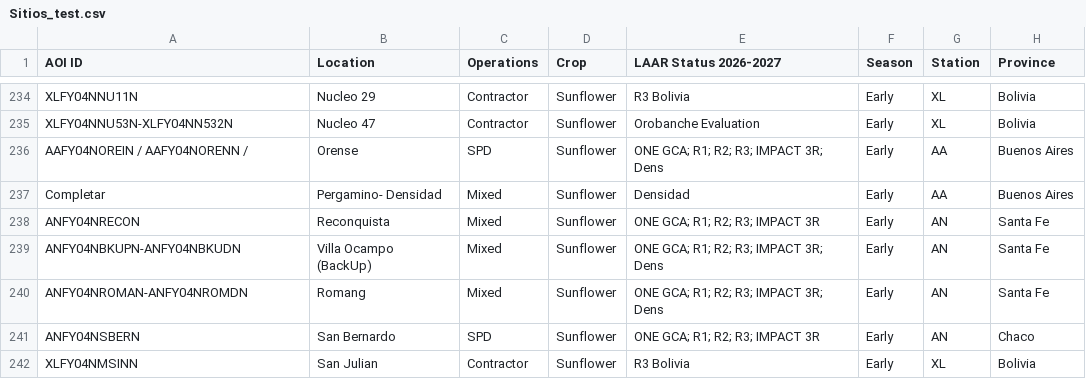
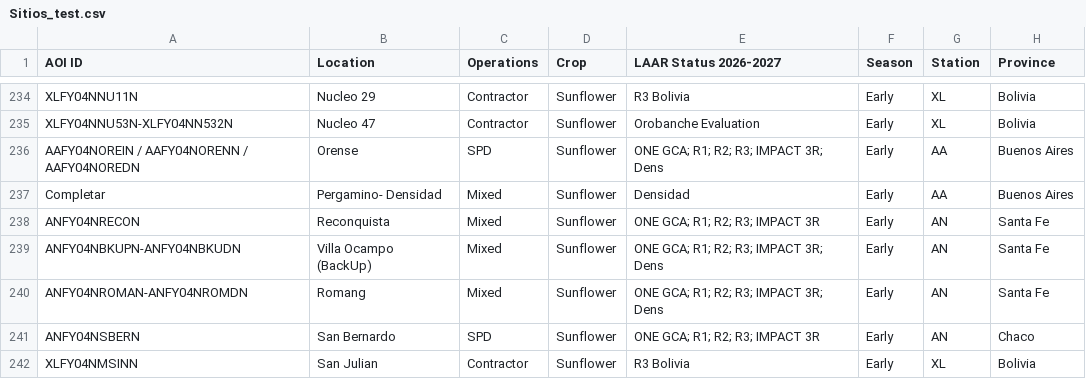
Before and after one commit to LAAR-TESTING-AR/field-trial-platform, a CSV file: Sitios_test.csv, drawn as a sheet; only a part is shown, gaps mark what is left out; the diff names each change by its address in the sheet, - before the commit and + after, or states it on an @@ line.

Commit message:
Actualizacion automatica de Sitios.csv desde SharePoint

```diff
--- a/Sitios_test.csv
+++ b/Sitios_test.csv
-A236 (AOI ID): AAFY04NOREIN / AAFY04NORENN /
+A236 (AOI ID): AAFY04NOREIN / AAFY04NORENN / AAFY04NOREDN
```
